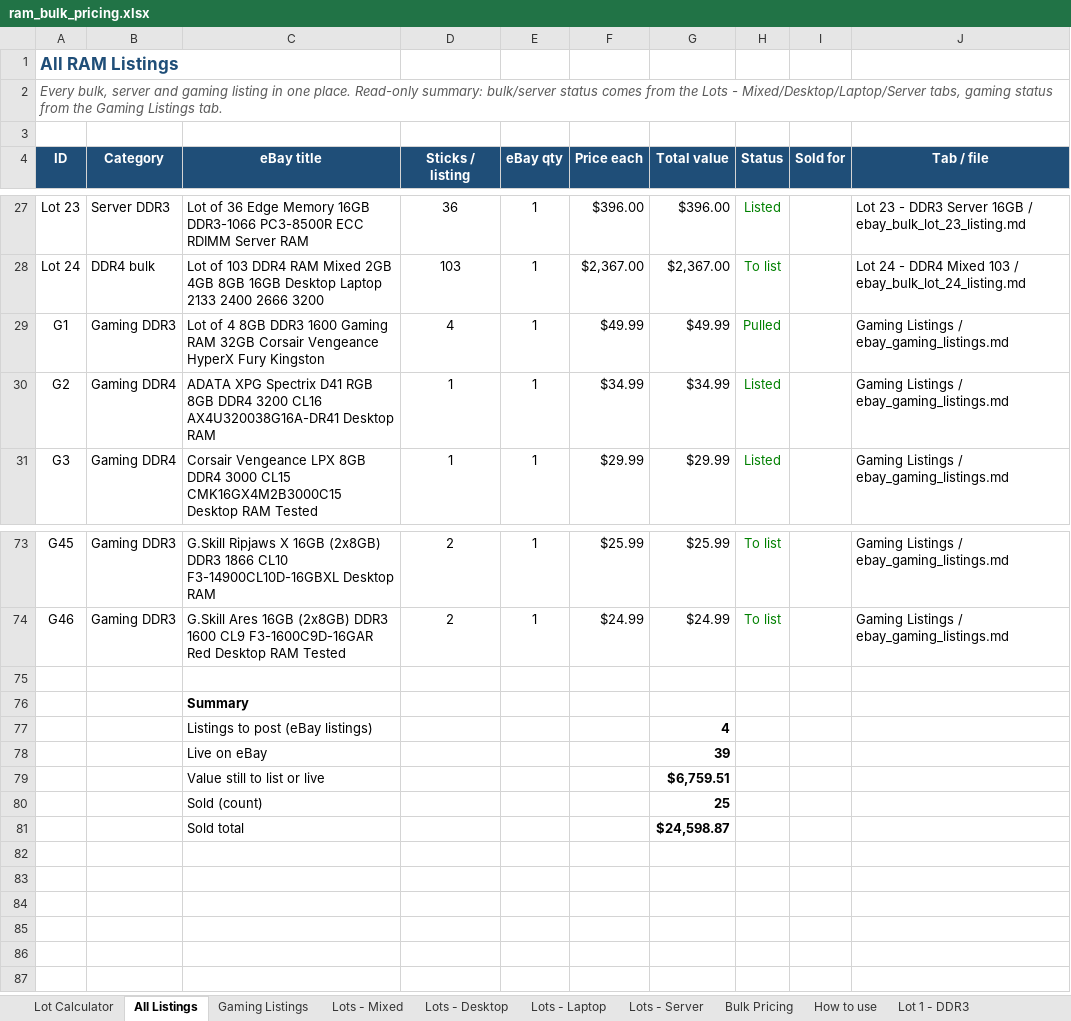
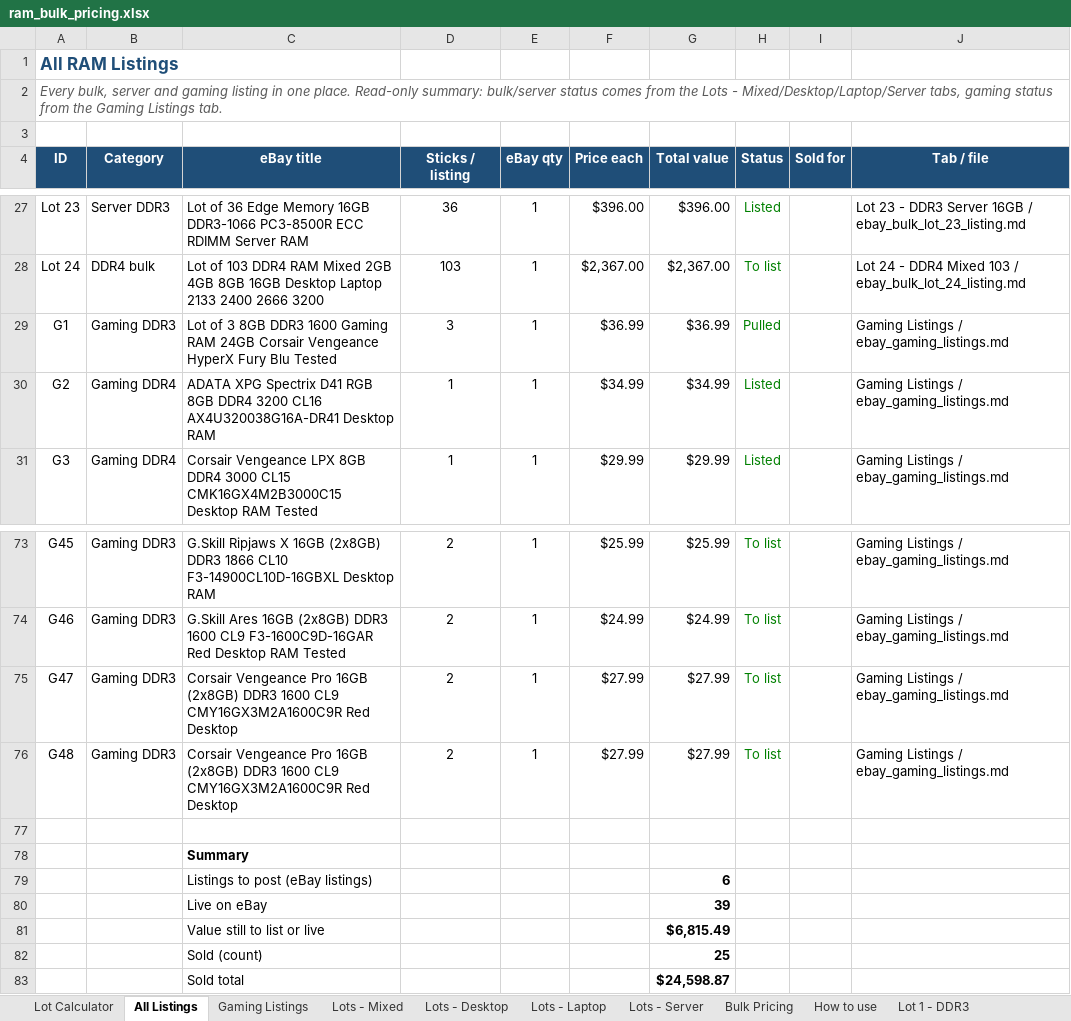
Before and after one commit to bgallaher-lgtm/Claude, an Excel workbook: ram_bulk_pricing.xlsx, sheet All Listings, drawn as a sheet; only a part is shown, gaps mark what is left out; values as stored, in another font and other column widths than the file's, no borders; charts and pictures and conditional formats not drawn; addresses are those after the commit; the diff names each change by its address in the sheet, - before the commit and + after, or states it on an @@ line.

```diff
--- a/ram_bulk_pricing.xlsx (sheet All Listings)
+++ b/ram_bulk_pricing.xlsx (sheet All Listings)
-C29 (eBay title): Lot of 4 8GB DDR3 1600 Gaming RAM 32GB Corsair Vengeance HyperX Fury Kingston
+C29 (eBay title): Lot of 3 8GB DDR3 1600 Gaming RAM 24GB Corsair Vengeance HyperX Fury Blu Tested
-D29 (Sticks / listing): 4
+D29 (Sticks / listing): 3
-F29 (Price each): $49.99
+F29 (Price each): $36.99
-G29 (Total value): $49.99
+G29 (Total value): $36.99
+row 75: G47 | Gaming DDR3 | Corsair Vengeance Pro 16GB (2x8GB) DDR3 1600 CL9 CMY16GX3M2A1600C9R Red Desktop | 2 | 1 | $27.99 | $27.99 | To list |  | Gaming Listings / ebay_gaming_listings.md
+row 76: G48 | Gaming DDR3 | Corsair Vengeance Pro 16GB (2x8GB) DDR3 1600 CL9 CMY16GX3M2A1600C9R Red Desktop | 2 | 1 | $27.99 | $27.99 | To list |  | Gaming Listings / ebay_gaming_listings.md
-G79 (Total value): 4
+G79 (Total value): 6
-G81 (Total value): $6,759.51
+G81 (Total value): $6,815.49
```
Also changed, not shown: sheet Gaming Listings, formulas that keep their value, 1 other file.
